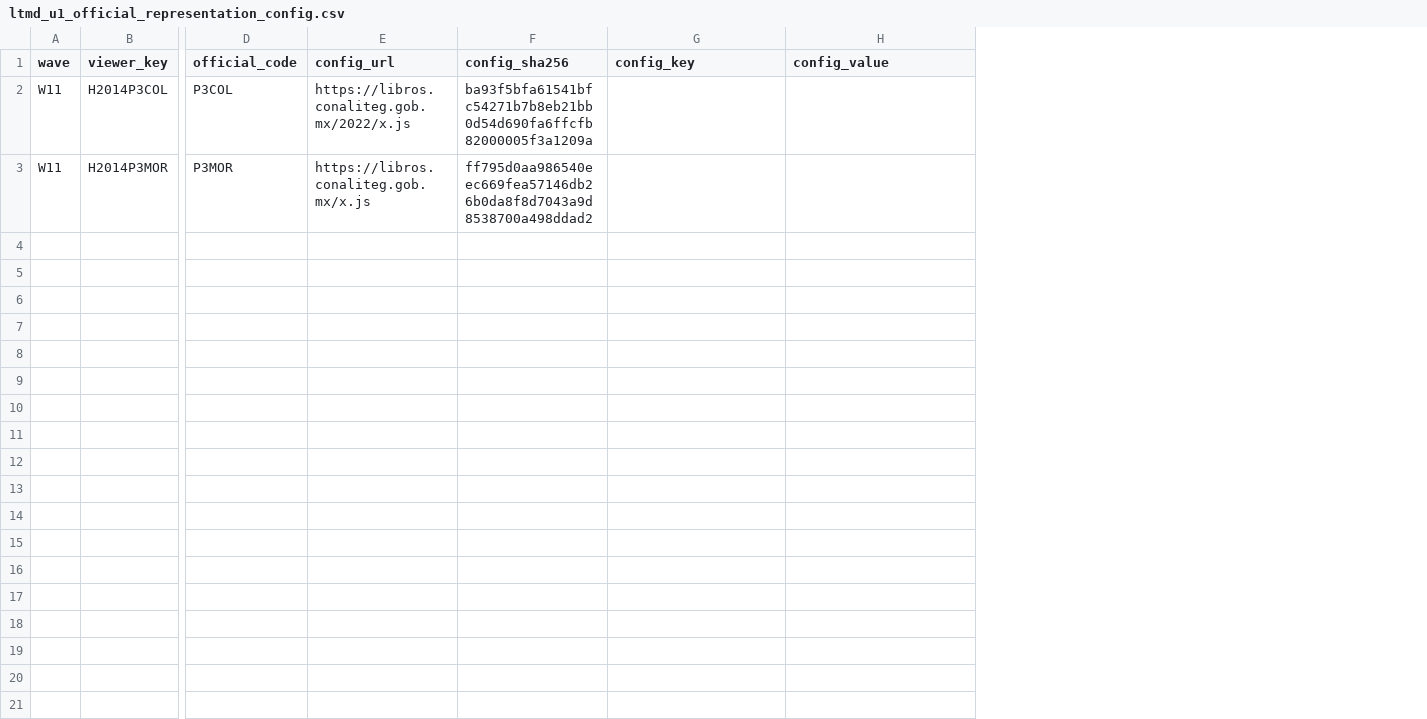
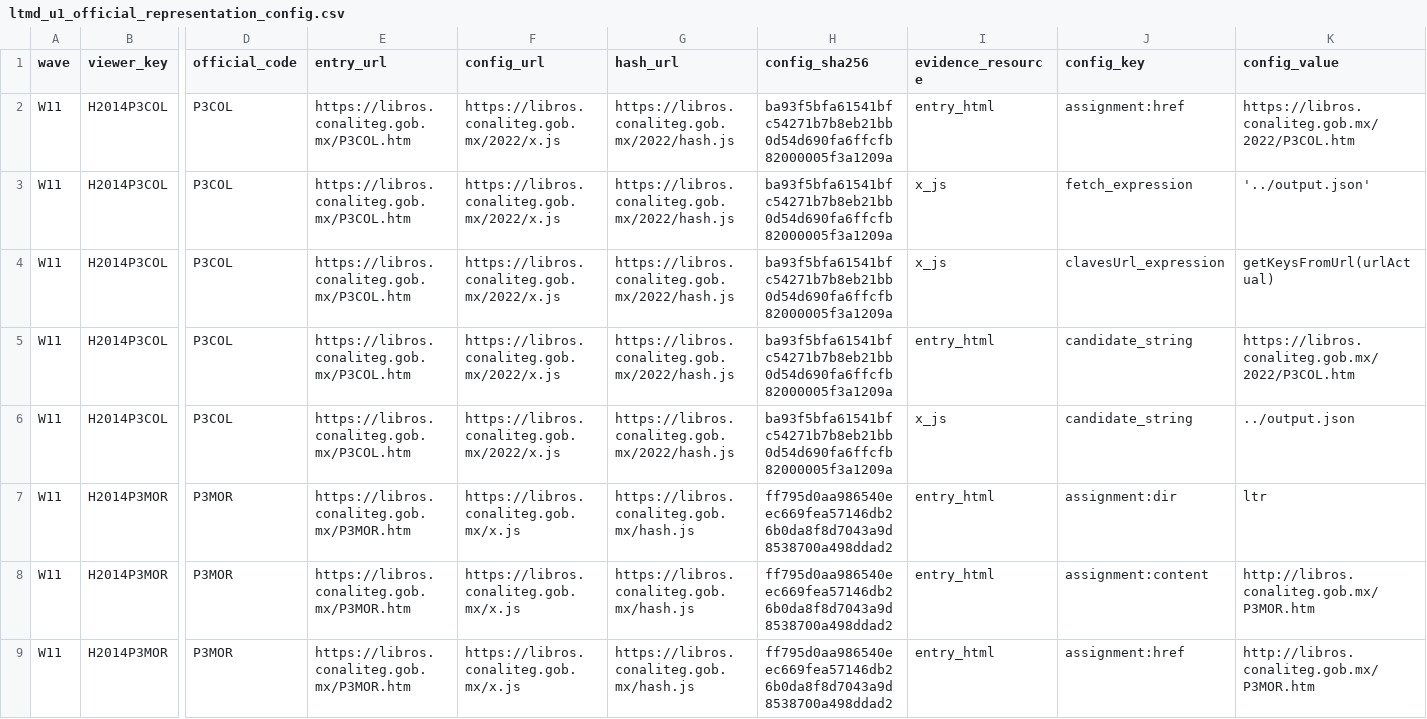
Before and after one commit to fersandovalgtz/libro-texto-mexicano-digital, a CSV file: data/catalog/ltmd_u1_official_representation_config.csv, drawn as a sheet; only a part is shown, gaps mark what is left out; addresses are those after the commit; rows hold the shown columns only; the diff names each change by its address in the sheet, - before the commit and + after, or states it on an @@ line.

```diff
--- a/data/catalog/ltmd_u1_official_representation_config.csv
+++ b/data/catalog/ltmd_u1_official_representation_config.csv
+column E (entry_url), row 2: https://libros.conaliteg.gob.mx/P3COL.htm; row 7: https://libros.conaliteg.gob.mx/P3MOR.htm
+column G (hash_url), row 2: https://libros.conaliteg.gob.mx/2022/hash.js; row 7: https://libros.conaliteg.gob.mx/hash.js
+column I (evidence_resource), row 2: entry_html; row 7: entry_html
-J2 (config_key): (empty)
+J2 (config_key): assignment:href
-K2 (config_value): (empty)
+K2 (config_value): https://libros.conaliteg.gob.mx/2022/P3COL.htm
+row 3: W11 | H2014P3COL | P3COL | https://libros.conaliteg.gob.mx/P3COL.htm | https://libros.conaliteg.gob.mx/2022/x.js | https://libros.conaliteg.gob.mx/2022/hash.js | ba93f5bfa61541bfc54271b7b8eb21bb0d54d690fa6ffcfb82000005f3a1209a | x_js | fetch_expression | '../output.json'
+row 4: W11 | H2014P3COL | P3COL | https://libros.conaliteg.gob.mx/P3COL.htm | https://libros.conaliteg.gob.mx/2022/x.js | https://libros.conaliteg.gob.mx/2022/hash.js | ba93f5bfa61541bfc54271b7b8eb21bb0d54d690fa6ffcfb82000005f3a1209a | x_js | clavesUrl_expression | getKeysFromUrl(urlActual)
+row 5: W11 | H2014P3COL | P3COL | https://libros.conaliteg.gob.mx/P3COL.htm | https://libros.conaliteg.gob.mx/2022/x.js | https://libros.conaliteg.gob.mx/2022/hash.js | ba93f5bfa61541bfc54271b7b8eb21bb0d54d690fa6ffcfb82000005f3a1209a | entry_html | candidate_string | https://libros.conaliteg.gob.mx/2022/P3COL.htm
+row 6: W11 | H2014P3COL | P3COL | https://libros.conaliteg.gob.mx/P3COL.htm | https://libros.conaliteg.gob.mx/2022/x.js | https://libros.conaliteg.gob.mx/2022/hash.js | ba93f5bfa61541bfc54271b7b8eb21bb0d54d690fa6ffcfb82000005f3a1209a | x_js | candidate_string | ../output.json
-J7 (config_key): (empty)
+J7 (config_key): assignment:dir
-K7 (config_value): (empty)
+K7 (config_value): ltr
+row 8: W11 | H2014P3MOR | P3MOR | https://libros.conaliteg.gob.mx/P3MOR.htm | https://libros.conaliteg.gob.mx/x.js | https://libros.conaliteg.gob.mx/hash.js | ff795d0aa986540eec669fea57146db26b0da8f8d7043a9d8538700a498ddad2 | entry_html | assignment:content | http://libros.conaliteg.gob.mx/P3MOR.htm
+row 9: W11 | H2014P3MOR | P3MOR | https://libros.conaliteg.gob.mx/P3MOR.htm | https://libros.conaliteg.gob.mx/x.js | https://libros.conaliteg.gob.mx/hash.js | ff795d0aa986540eec669fea57146db26b0da8f8d7043a9d8538700a498ddad2 | entry_html | assignment:href | http://libros.conaliteg.gob.mx/P3MOR.htm
```
Also changed, not shown: 1 other file.
